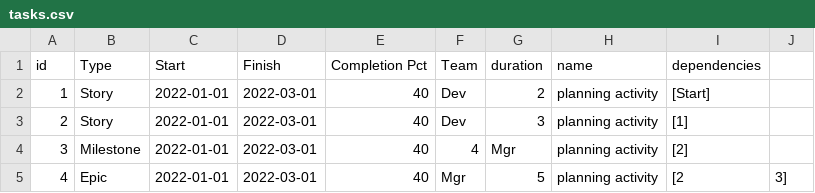
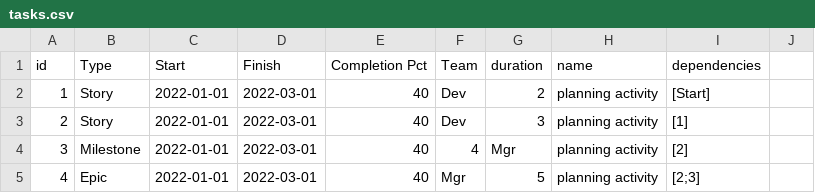
Before and after one commit to jlastwood/pmstreamlit, a CSV file: tasks.csv, drawn as a sheet.

```diff
--- a/tasks.csv
+++ b/tasks.csv
@@ -4,2 +4,2 @@ id,Type,Start,Finish,Completion Pct,Team,duration,name,dependencies
 3,Milestone,2022-01-01,2022-03-01,40,4,Mgr,"planning activity",[2]
-4,Epic,2022-01-01,2022-03-01,40,Mgr,5,"planning activity",[2,3]
+4,Epic,2022-01-01,2022-03-01,40,Mgr,5,"planning activity","[2;3]"
```
Also changed, not shown: milestones.csv, 16 other files.
